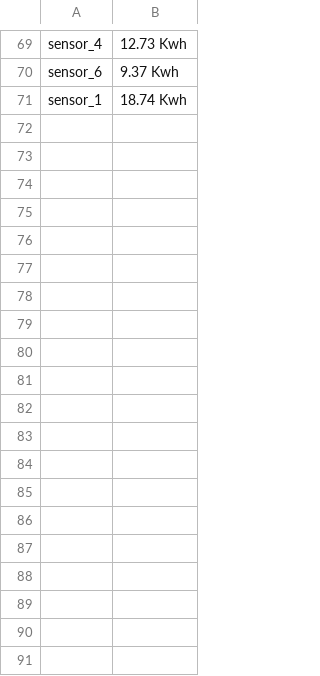
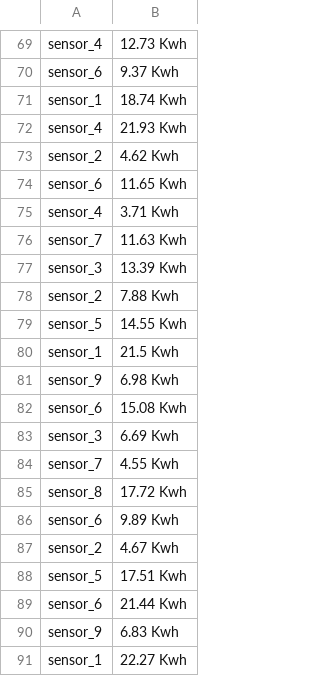
Before and after one commit to Rafael-Sampaio-Pereira/IoTFogSim, a CSV file: projects/pesquisa_wsn_scada/databases/pesquisa_wsn_scada_2020_06_28__22_54_27.csv, drawn as a sheet; only a part is shown, gaps mark what is left out; the diff covers the shown part only; the diff names each change by its address in the sheet, - before the commit and + after, or states it on an @@ line.

```diff
--- a/projects/pesquisa_wsn_scada/databases/pesquisa_wsn_scada_2020_06_28__22_54_27.csv
+++ b/projects/pesquisa_wsn_scada/databases/pesquisa_wsn_scada_2020_06_28__22_54_27.csv
+row 72: sensor_4 | 21.93 Kwh
+row 73: sensor_2 | 4.62 Kwh
+row 74: sensor_6 | 11.65 Kwh
+row 75: sensor_4 | 3.71 Kwh
+row 76: sensor_7 | 11.63 Kwh
+row 77: sensor_3 | 13.39 Kwh
+row 78: sensor_2 | 7.88 Kwh
+row 79: sensor_5 | 14.55 Kwh
+row 80: sensor_1 | 21.5 Kwh
+row 81: sensor_9 | 6.98 Kwh
+row 82: sensor_6 | 15.08 Kwh
+row 83: sensor_3 | 6.69 Kwh
+row 84: sensor_7 | 4.55 Kwh
+row 85: sensor_8 | 17.72 Kwh
+row 86: sensor_6 | 9.89 Kwh
+row 87: sensor_2 | 4.67 Kwh
+row 88: sensor_5 | 17.51 Kwh
+row 89: sensor_6 | 21.44 Kwh
+row 90: sensor_9 | 6.83 Kwh
+row 91: sensor_1 | 22.27 Kwh
```
Also changed, not shown: 68 added rows elsewhere in this file, 12 other files.
